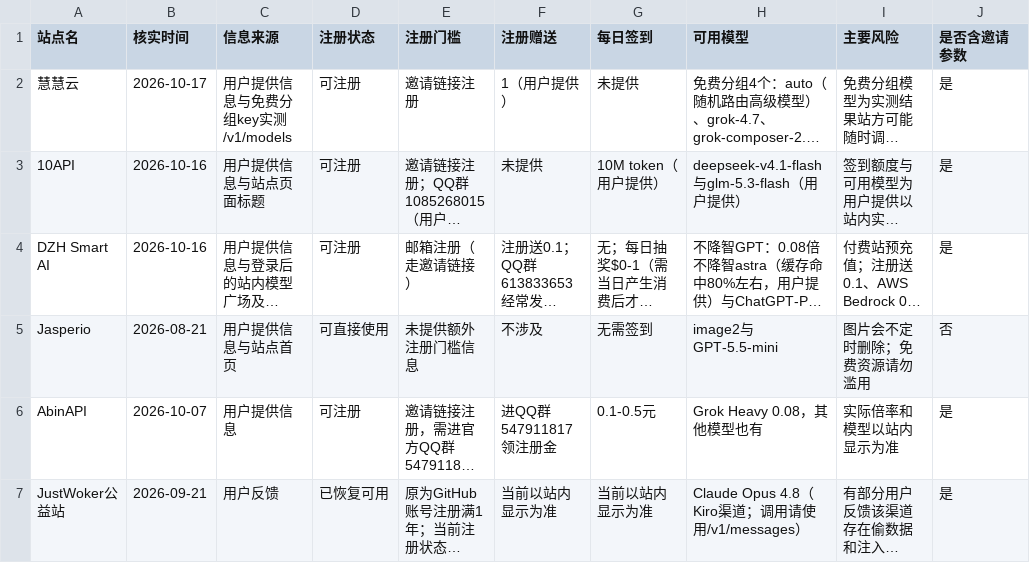
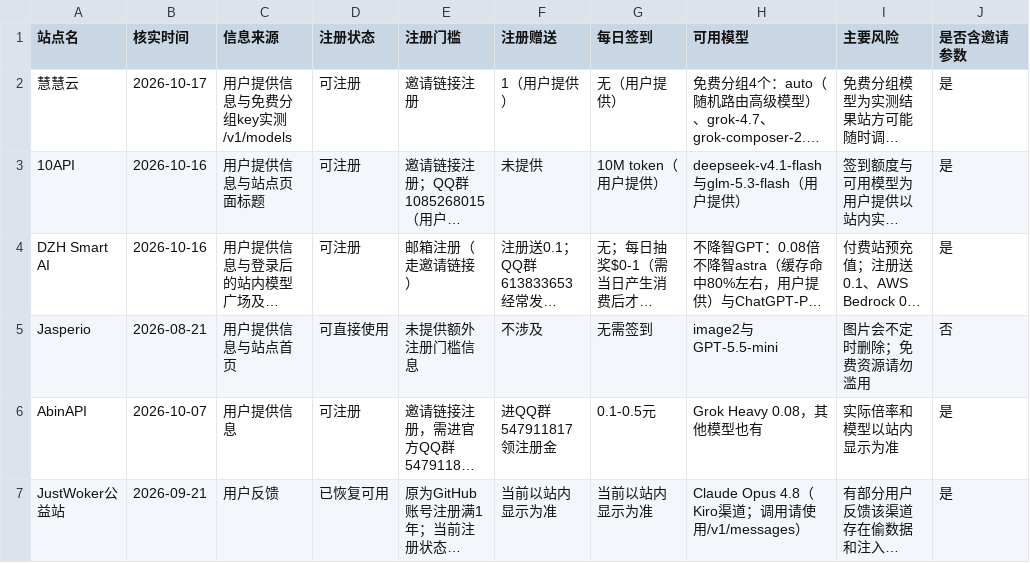
Before and after one commit to ytzzjx/ytzzjx.github.io, a CSV file: 运营推广/站点状态核实台账.csv, drawn as a sheet; only a part is shown; long unchanged cells end in …; the diff names each change by its address in the sheet, - before the commit and + after, or states it on an @@ line.

Commit message:
chore(directory): 慧慧云确认无签到（用户提供）

```diff
--- a/运营推广/站点状态核实台账.csv
+++ b/运营推广/站点状态核实台账.csv
-G2 (每日签到): 未提供
+G2 (每日签到): 无（用户提供）
```
Also changed, not shown: 5 other files.
